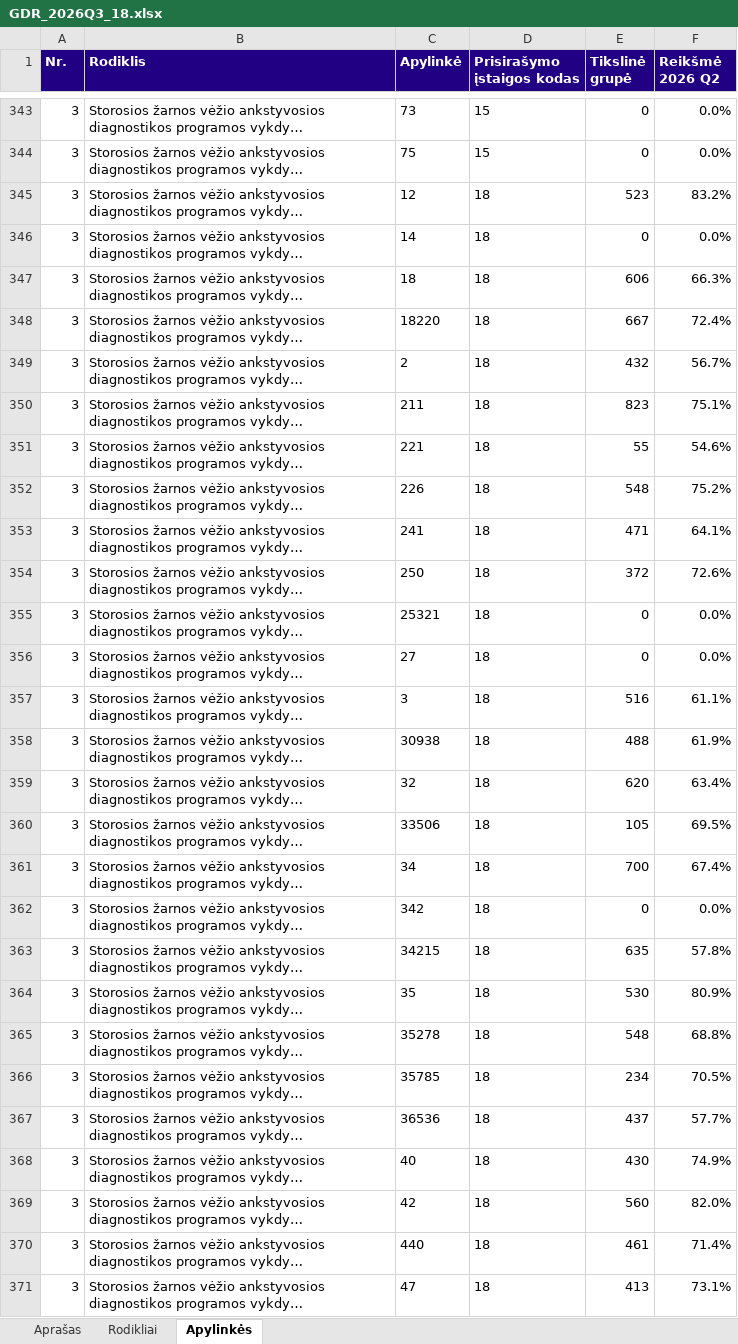
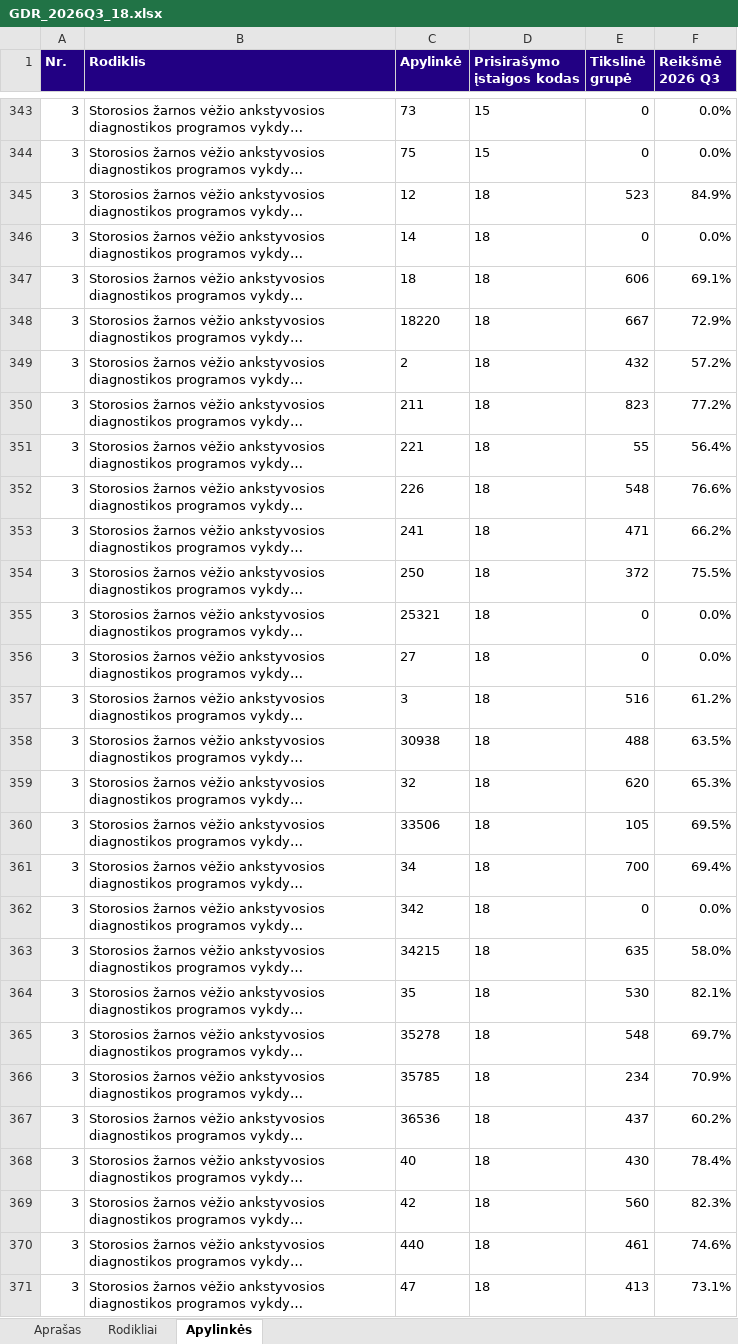
Before and after one commit to LukasZilinskas/Wage-scraper-presentation, an Excel workbook: gdr-pavyzdys/filialai/GDR_2026Q3_18.xlsx, sheet Apylinkės, drawn as a sheet; only a part is shown, gaps mark what is left out; long unchanged cells end in …; values as stored, in another font and other column widths than the file's, no borders; the diff covers the shown part only; the diff names each change by its address in the sheet, - before the commit and + after, or states it on an @@ line.

```diff
--- a/gdr-pavyzdys/filialai/GDR_2026Q3_18.xlsx (sheet Apylinkės)
+++ b/gdr-pavyzdys/filialai/GDR_2026Q3_18.xlsx (sheet Apylinkės)
-F1: Reikšmė 2026 Q2
+F1: Reikšmė 2026 Q3
-F345 (Reikšmė 2026 Q3): 83.2%
+F345 (Reikšmė 2026 Q3): 84.9%
-F347 (Reikšmė 2026 Q3): 66.3%
+F347 (Reikšmė 2026 Q3): 69.1%
-F348 (Reikšmė 2026 Q3): 72.4%
+F348 (Reikšmė 2026 Q3): 72.9%
-F349 (Reikšmė 2026 Q3): 56.7%
+F349 (Reikšmė 2026 Q3): 57.2%
-F350 (Reikšmė 2026 Q3): 75.1%
+F350 (Reikšmė 2026 Q3): 77.2%
-F351 (Reikšmė 2026 Q3): 54.6%
+F351 (Reikšmė 2026 Q3): 56.4%
-F352 (Reikšmė 2026 Q3): 75.2%
+F352 (Reikšmė 2026 Q3): 76.6%
-F353 (Reikšmė 2026 Q3): 64.1%
+F353 (Reikšmė 2026 Q3): 66.2%
-F354 (Reikšmė 2026 Q3): 72.6%
+F354 (Reikšmė 2026 Q3): 75.5%
-F357 (Reikšmė 2026 Q3): 61.1%
+F357 (Reikšmė 2026 Q3): 61.2%
-F358 (Reikšmė 2026 Q3): 61.9%
+F358 (Reikšmė 2026 Q3): 63.5%
-F359 (Reikšmė 2026 Q3): 63.4%
+F359 (Reikšmė 2026 Q3): 65.3%
-F361 (Reikšmė 2026 Q3): 67.4%
+F361 (Reikšmė 2026 Q3): 69.4%
-F363 (Reikšmė 2026 Q3): 57.8%
+F363 (Reikšmė 2026 Q3): 58.0%
-F364 (Reikšmė 2026 Q3): 80.9%
+F364 (Reikšmė 2026 Q3): 82.1%
-F365 (Reikšmė 2026 Q3): 68.8%
+F365 (Reikšmė 2026 Q3): 69.7%
-F366 (Reikšmė 2026 Q3): 70.5%
+F366 (Reikšmė 2026 Q3): 70.9%
-F367 (Reikšmė 2026 Q3): 57.7%
+F367 (Reikšmė 2026 Q3): 60.2%
-F368 (Reikšmė 2026 Q3): 74.9%
+F368 (Reikšmė 2026 Q3): 78.4%
-F369 (Reikšmė 2026 Q3): 82.0%
+F369 (Reikšmė 2026 Q3): 82.3%
-F370 (Reikšmė 2026 Q3): 71.4%
+F370 (Reikšmė 2026 Q3): 74.6%
```
Also changed, not shown: 554 edited cells elsewhere in this sheet, sheet Rodikliai, gdr-pavyzdys/GDR_2026Q3_5.xlsx, 2 other files.
